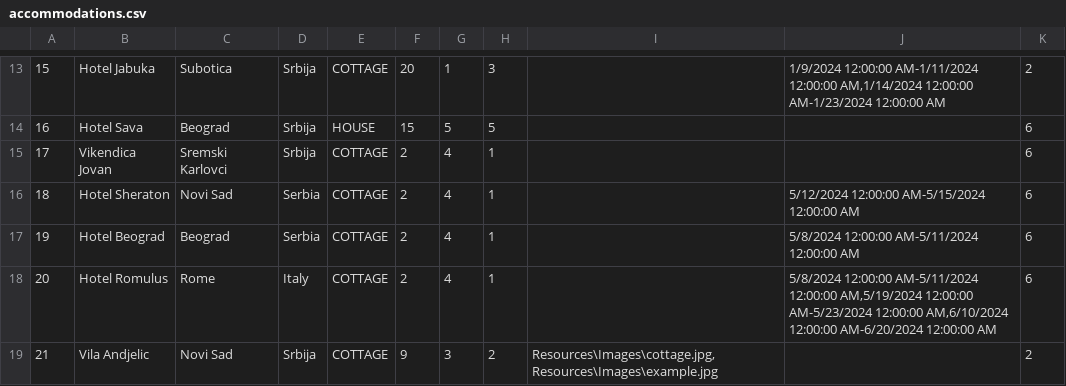
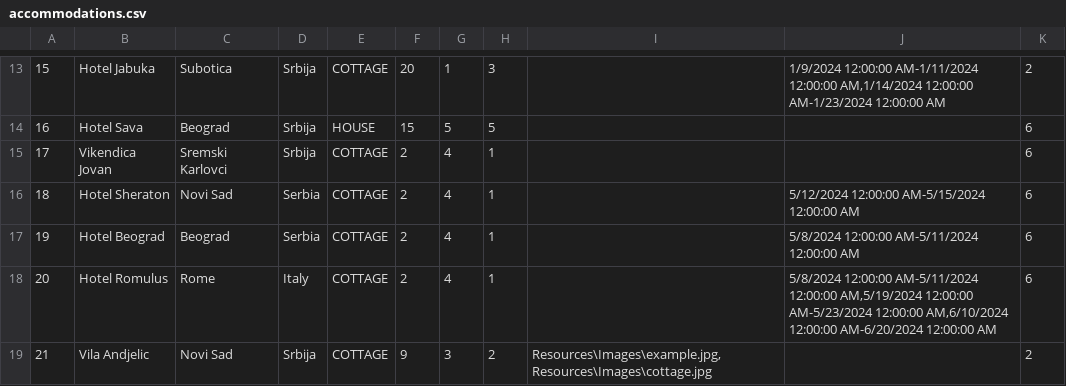
Before and after one commit to katarinap02/booking-application, a CSV file: Resources/Data/accommodations.csv, drawn as a sheet; only a part is shown, gaps mark what is left out.

```diff
--- a/Resources/Data/accommodations.csv
+++ b/Resources/Data/accommodations.csv
@@ -18,2 +18,2 @@
 20|Hotel Romulus|Rome|Italy|COTTAGE|2|4|1||5/8/2024 12:00:00 AM-5/11/2024 12:00:00 AM,5/19/2024 12:00:00 AM-5/23/2024 12:00:00 AM,6/10/2024 12:00:00 AM-6/20/2024 12:00:00 AM|6
-21|Vila Andjelic|Novi Sad|Srbija|COTTAGE|9|3|2|Resources\Images\cottage.jpg,Resources\Images\example.jpg||2
+21|Vila Andjelic|Novi Sad|Srbija|COTTAGE|9|3|2|Resources\Images\example.jpg,Resources\Images\cottage.jpg||2
```
Also changed, not shown: 2 other files.
